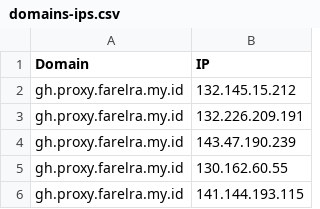
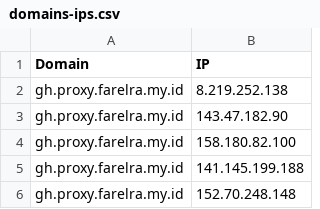
Before and after one commit to golabol/proxyip-tracker, a CSV file: result/domains-ips.csv, drawn as a sheet.

```diff
--- a/result/domains-ips.csv
+++ b/result/domains-ips.csv
@@ -1,6 +1,6 @@
 Domain,IP
-gh.proxy.farelra.my.id,132.145.15.212
-gh.proxy.farelra.my.id,132.226.209.191
-gh.proxy.farelra.my.id,143.47.190.239
-gh.proxy.farelra.my.id,130.162.60.55
-gh.proxy.farelra.my.id,141.144.193.115
+gh.proxy.farelra.my.id,8.219.252.138
+gh.proxy.farelra.my.id,143.47.182.90
+gh.proxy.farelra.my.id,158.180.82.100
+gh.proxy.farelra.my.id,141.145.199.188
+gh.proxy.farelra.my.id,152.70.248.148
```
Also changed, not shown: result/tested-ips.csv.
